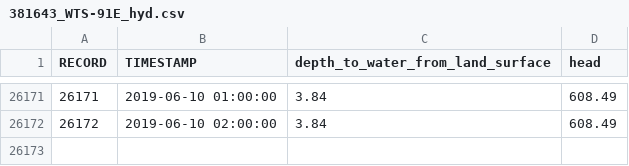
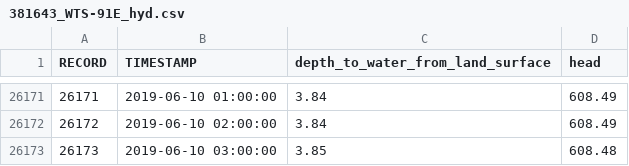
Before and after one commit to iordach1/web_hydrograph_csv, a CSV file: 381643_WTS-91E_hyd.csv, drawn as a sheet; only a part is shown, gaps mark what is left out; the diff names each change by its address in the sheet, - before the commit and + after, or states it on an @@ line.

```diff
--- a/381643_WTS-91E_hyd.csv
+++ b/381643_WTS-91E_hyd.csv
+row 26173: 26173 | 2019-06-10 03:00:00 | 3.85 | 608.48
```
Also changed, not shown: 381644_WTS-91F_hyd.csv, 381646_WTS-91H_hyd.csv, 4 other files.
